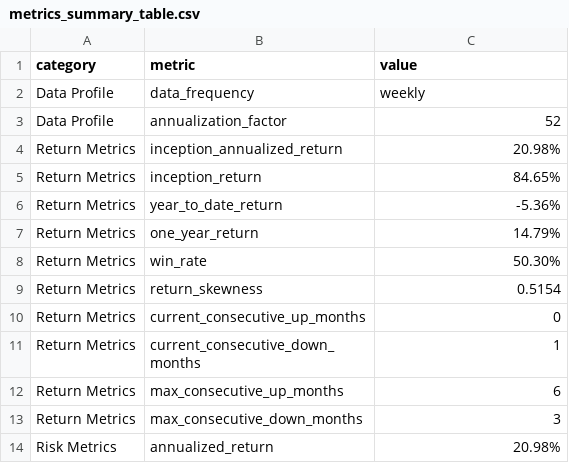
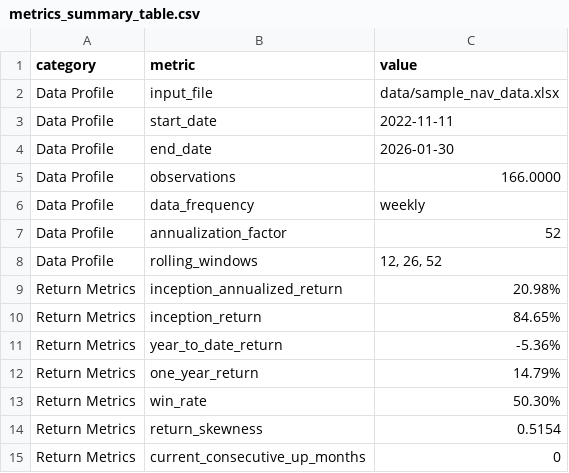
Before and after one commit to ycssup/fund-risk-analytics, a CSV file: output/reports/metrics_summary_table.csv, drawn as a sheet; only a part is shown; the shorter side is filled out with more unchanged rows; the diff names each change by its address in the sheet, - before the commit and + after, or states it on an @@ line.

```diff
--- a/output/reports/metrics_summary_table.csv
+++ b/output/reports/metrics_summary_table.csv
+row 2: Data Profile | input_file | data/sample_nav_data.xlsx
+row 3: Data Profile | start_date | 2022-11-11
+row 4: Data Profile | end_date | 2026-01-30
+row 5: Data Profile | observations | 166.0000
+row 8: Data Profile | rolling_windows | 12, 26, 52
```
Also changed, not shown: 4 other files.
